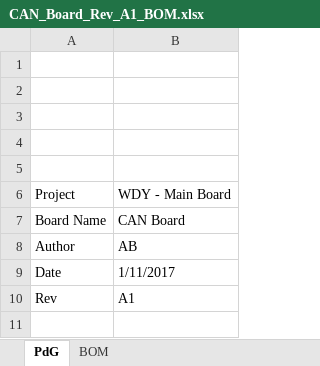
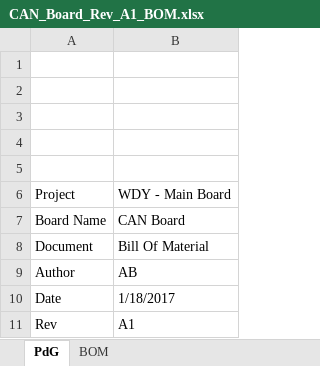
Before and after one commit to exmachina-dev/WDY-electronics, an Excel workbook: Can_Board/CAN_Board_Rev_A1_BOM.xlsx, sheet PdG, drawn as a sheet; values as stored, in another font and other column widths than the file's, no borders; charts and pictures not drawn; addresses are those after the commit; the diff names each change by its address in the sheet, - before the commit and + after, or states it on an @@ line.

```diff
--- a/Can_Board/CAN_Board_Rev_A1_BOM.xlsx (sheet PdG)
+++ b/Can_Board/CAN_Board_Rev_A1_BOM.xlsx (sheet PdG)
+row 8: Document | Bill Of Material
-B10: 1/11/2017
+B10: 1/18/2017
```
Also changed, not shown: Can_Board/Can_Board - Fabrication/WDY_CAN_Board_Part_List.xlsx.
